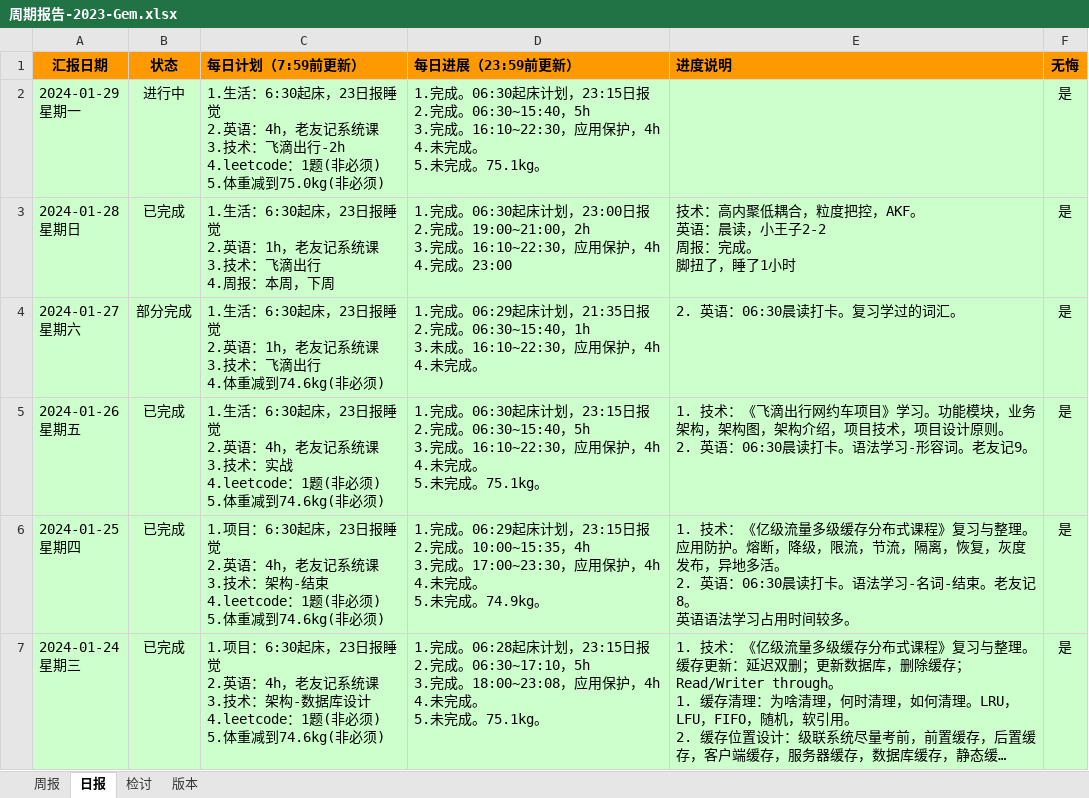
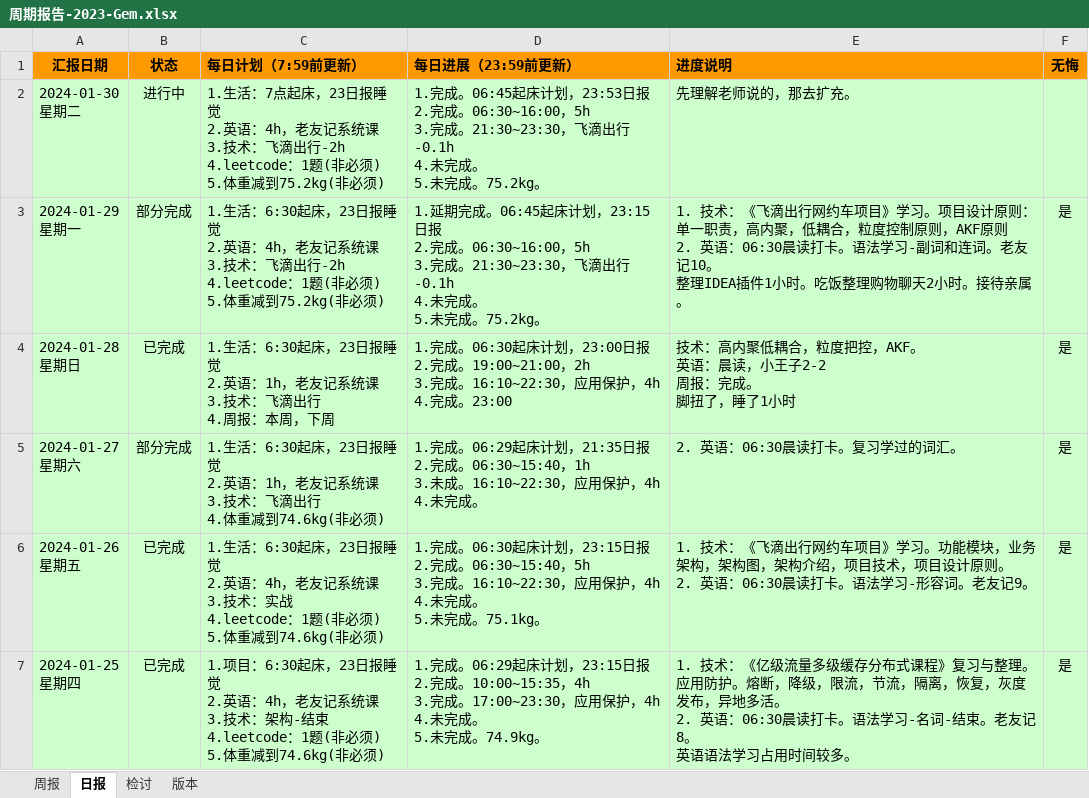
Before and after one commit to namelessmyth/beFreeCoder, an Excel workbook: docs/report/周期报告-2023-Gem.xlsx, sheet 日报, drawn as a sheet; only a part is shown; the shorter side is filled out with more unchanged rows; long unchanged cells end in …; values as stored, in another font and other column widths than the file's, no borders; conditional formats not drawn; addresses are those after the commit; ↵ is a line break in a cell; the diff names each change by its address in the sheet, - before the commit and + after, or states it on an @@ line.

Commit message:
"1. 技术：《飞滴出行网约车项目》学习。项目设计原则：单一职责，高内聚，低耦合，粒度控制原则，AKF原则 2. 英语：06:30晨读打卡。语法学习-副词和连词。老友记10。"

```diff
--- a/docs/report/周期报告-2023-Gem.xlsx (sheet 日报)
+++ b/docs/report/周期报告-2023-Gem.xlsx (sheet 日报)
+row 2: 2024-01-30 ↵ 星期二 | 进行中 | 1.生活：7点起床，23日报睡觉 ↵ 2.英语：4h，老友记系统课 ↵ 3.技术：飞滴出行-2h ↵ 4.leetcode：1题(非必须) ↵ 5.体重减到75.2kg(非必须) | 1.完成。06:45起床计划，23:53日报 ↵ 2.完成。06:30~16:00，5h ↵ 3.完成。21:30~23:30，飞滴出行-0.1h ↵ 4.未完成。 ↵ 5.未完成。75.2kg。 | 先理解老师说的，那去扩充。
-B3 (状态): 进行中
+B3 (状态): 部分完成
-C3 (每日计划（7:59前更新）): …体重减到75.0kg(非必须)
+C3 (每日计划（7:59前更新）): …体重减到75.2kg(非必须)
-D3 (每日进展（23:59前更新）): 1.完成。06:30起床计划，23:15日报 ↵ 2.完成。06:30~15:40，5h ↵ 3.完成。16:10~22:30，应用保护，4h ↵ 4.未完成。 ↵ 5.未完成。75.1kg。
+D3 (每日进展（23:59前更新）): 1.延期完成。06:45起床计划，23:15日报 ↵ 2.完成。06:30~16:00，5h ↵ 3.完成。21:30~23:30，飞滴出行-0.1h ↵ 4.未完成。 ↵ 5.未完成。75.2kg。
-E3 (进度说明): (empty)
+E3 (进度说明): 1. 技术：《飞滴出行网约车项目》学习。项目设计原则：单一职责，高内聚，低耦合，粒度控制原则，AKF原则 ↵ 2. 英语：06:30晨读打卡。语法学习-副词和连词。老友记10。 ↵ 整理IDEA插件1小时。吃饭整理购物聊天2小时。接待亲属。
```
Also changed, not shown: sheet 周报, 4 other files.
